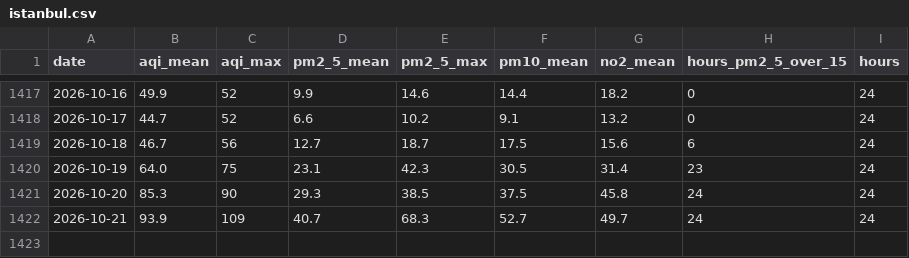
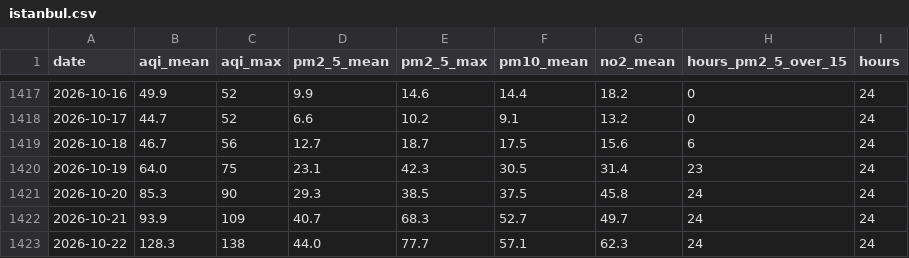
Before and after one commit to zusenbaev7-cmd/taza-aba, a CSV file: archive/istanbul.csv, drawn as a sheet; only a part is shown, gaps mark what is left out.

Commit message:
archive: daily air-quality rows 2026-10-23

```diff
--- a/archive/istanbul.csv
+++ b/archive/istanbul.csv
@@ -1422 +1422,2 @@ date,aqi_mean,aqi_max,pm2_5_mean,pm2_5_max,pm10_mean,no2_mean,hours_pm2_5_over_1
 2026-10-21,93.9,109,40.7,68.3,52.7,49.7,24,24
+2026-10-22,128.3,138,44.0,77.7,57.1,62.3,24,24
```
Also changed, not shown: archive/ankara.csv, archive/izmir.csv, 57 other files.
